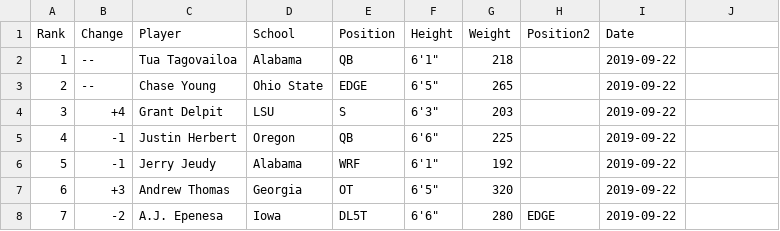
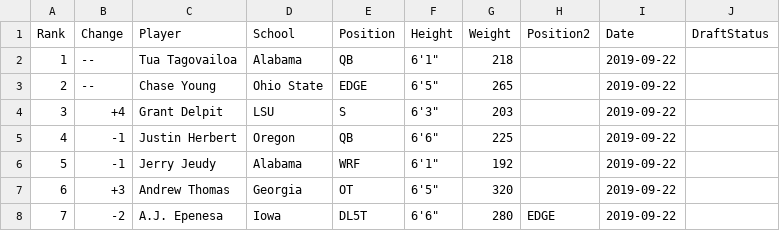
Before and after one commit to Leagify/scrapysharp-dt2020, a CSV file: src/scrapysharp/ranks/2019-09-22-ranks.csv, drawn as a sheet; only a part is shown; the diff names each change by its address in the sheet, - before the commit and + after, or states it on an @@ line.

```diff
--- a/src/scrapysharp/ranks/2019-09-22-ranks.csv
+++ b/src/scrapysharp/ranks/2019-09-22-ranks.csv
-J1: (empty)
+J1: DraftStatus
```
Also changed, not shown: src/scrapysharp/ranks/2019-12-18-ranks.csv, src/scrapysharp/ranks/2019-12-25-ranks.csv, 19 other files.
